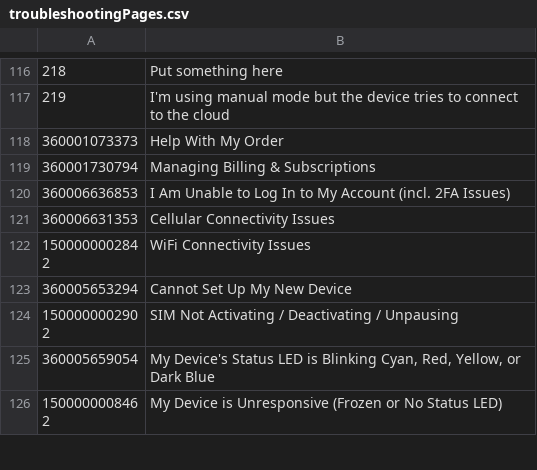
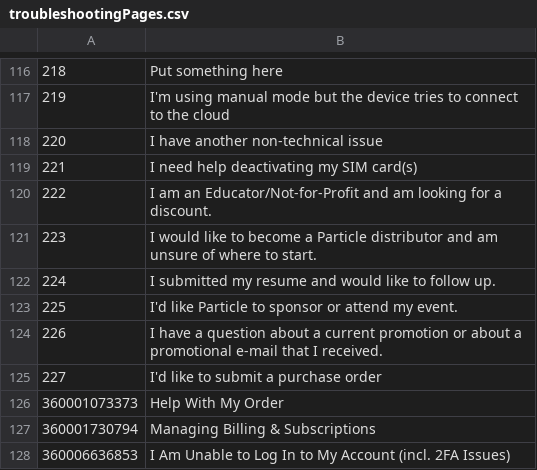
Before and after one commit to particle-iot/docs, a CSV file: config/troubleshootingPages.csv, drawn as a sheet; only a part is shown, gaps mark what is left out; the shorter side is filled out with more unchanged rows; the diff names each change by its address in the sheet, - before the commit and + after, or states it on an @@ line.

```diff
--- a/config/troubleshootingPages.csv
+++ b/config/troubleshootingPages.csv
+row 118: 220 | I have another non-technical issue
+row 119: 221 | I need help deactivating my SIM card(s)
+row 120: 222 | I am an Educator/Not-for-Profit and am looking for a discount.
+row 121: 223 | I would like to become a Particle distributor and am unsure of where to start.
+row 122: 224 | I submitted my resume and would like to follow up.
+row 123: 225 | I'd like Particle to sponsor or attend my event.
+row 124: 226 | I have a question about a current promotion or about a promotional e-mail that I received.
+row 125: 227 | I'd like to submit a purchase order
```
Also changed, not shown: 9 other files.
